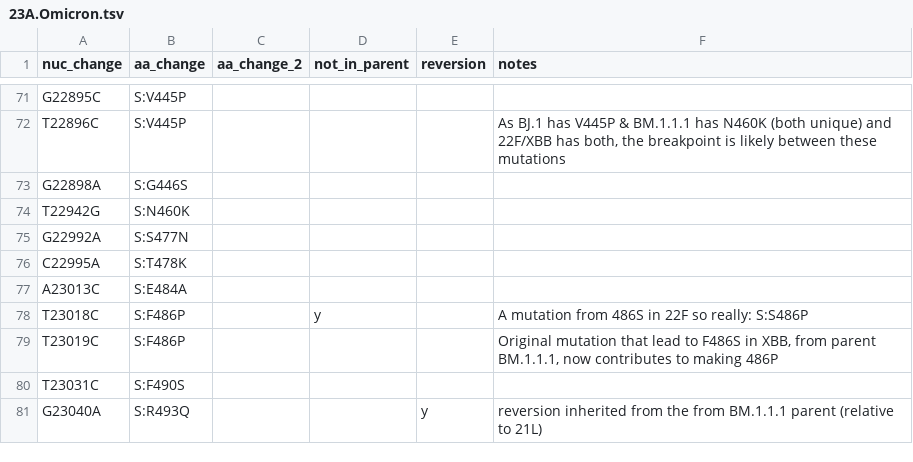
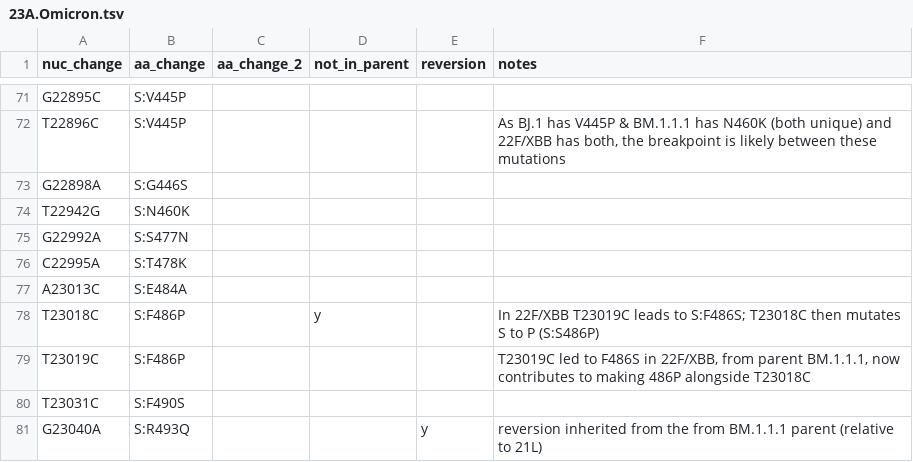
Before and after one commit to hodcroftlab/covariants, a TSV file: defining_mutations/23A.Omicron.tsv, drawn as a sheet; only a part is shown, gaps mark what is left out.

```diff
--- a/defining_mutations/23A.Omicron.tsv
+++ b/defining_mutations/23A.Omicron.tsv
@@ -77,4 +77,4 @@ C22995A	S:T478K
 A23013C	S:E484A				
-T23018C	S:F486P		y		A mutation from 486S in 22F so really: S:S486P
-T23019C	S:F486P				Original mutation that lead to F486S in XBB, from parent BM.1.1.1, now contributes to making 486P
+T23018C	S:F486P		y		In 22F/XBB T23019C leads to S:F486S; T23018C then mutates S to P (S:S486P)
+T23019C	S:F486P				T23019C led to F486S in 22F/XBB, from parent BM.1.1.1, now contributes to making 486P alongside T23018C
 T23031C	S:F490S				
```
Also changed, not shown: defining_mutations/23E.Omicron.tsv, defining_mutations/23F.Omicron.tsv, 2 other files.
